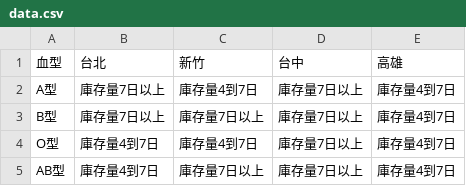
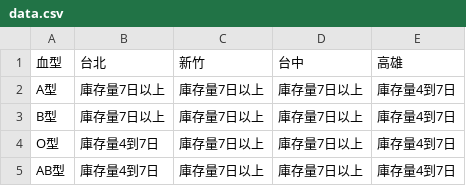
Before and after one commit to cccntu/blood-taiwan, a CSV file: data.csv, drawn as a sheet.

```diff
--- a/data.csv
+++ b/data.csv
@@ -1,5 +1,5 @@
 血型,台北,新竹,台中,高雄
-A型,庫存量7日以上,庫存量4到7日,庫存量7日以上,庫存量4到7日
+A型,庫存量7日以上,庫存量7日以上,庫存量7日以上,庫存量4到7日
 B型,庫存量7日以上,庫存量7日以上,庫存量7日以上,庫存量4到7日
-O型,庫存量4到7日,庫存量4到7日,庫存量7日以上,庫存量4到7日
+O型,庫存量4到7日,庫存量7日以上,庫存量7日以上,庫存量4到7日
 AB型,庫存量4到7日,庫存量7日以上,庫存量7日以上,庫存量4到7日
```
Also changed, not shown: 2 other files.
